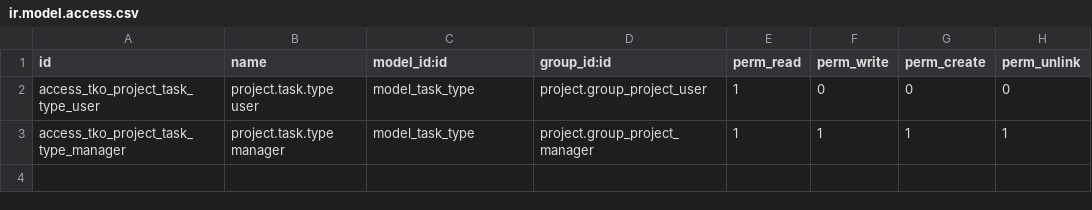
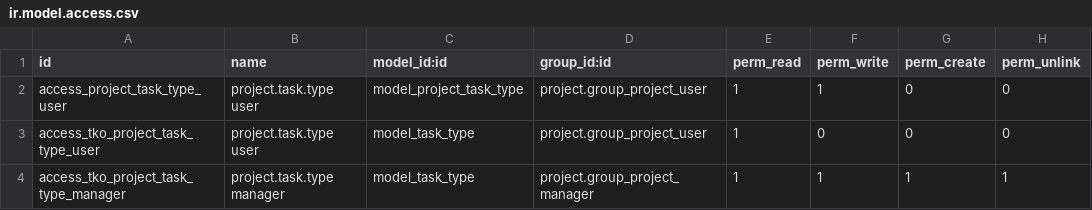
Before and after one commit to thinkopensolutions/tko-addons, a CSV file: tko_project_task_type/security/ir.model.access.csv, drawn as a sheet; the diff names each change by its address in the sheet, - before the commit and + after, or states it on an @@ line.

Commit message:
Update tko_project_task_type security

```diff
--- a/tko_project_task_type/security/ir.model.access.csv
+++ b/tko_project_task_type/security/ir.model.access.csv
+row 2: access_project_task_type_user | project.task.type user | model_project_task_type | project.group_project_user | 1 | 1 | 0 | 0
```
